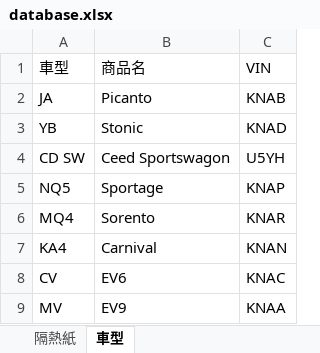
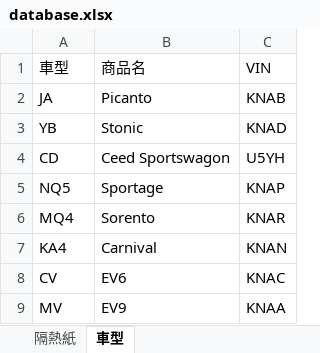
Before and after one commit to kia-film/PV, an Excel workbook: database.xlsx, sheet 車型, drawn as a sheet; values as stored, in another font and other column widths than the file's, no borders; the diff names each change by its address in the sheet, - before the commit and + after, or states it on an @@ line.

```diff
--- a/database.xlsx (sheet 車型)
+++ b/database.xlsx (sheet 車型)
-A4: CD SW
+A4: CD
```
Also changed, not shown: sheet 隔熱紙.
